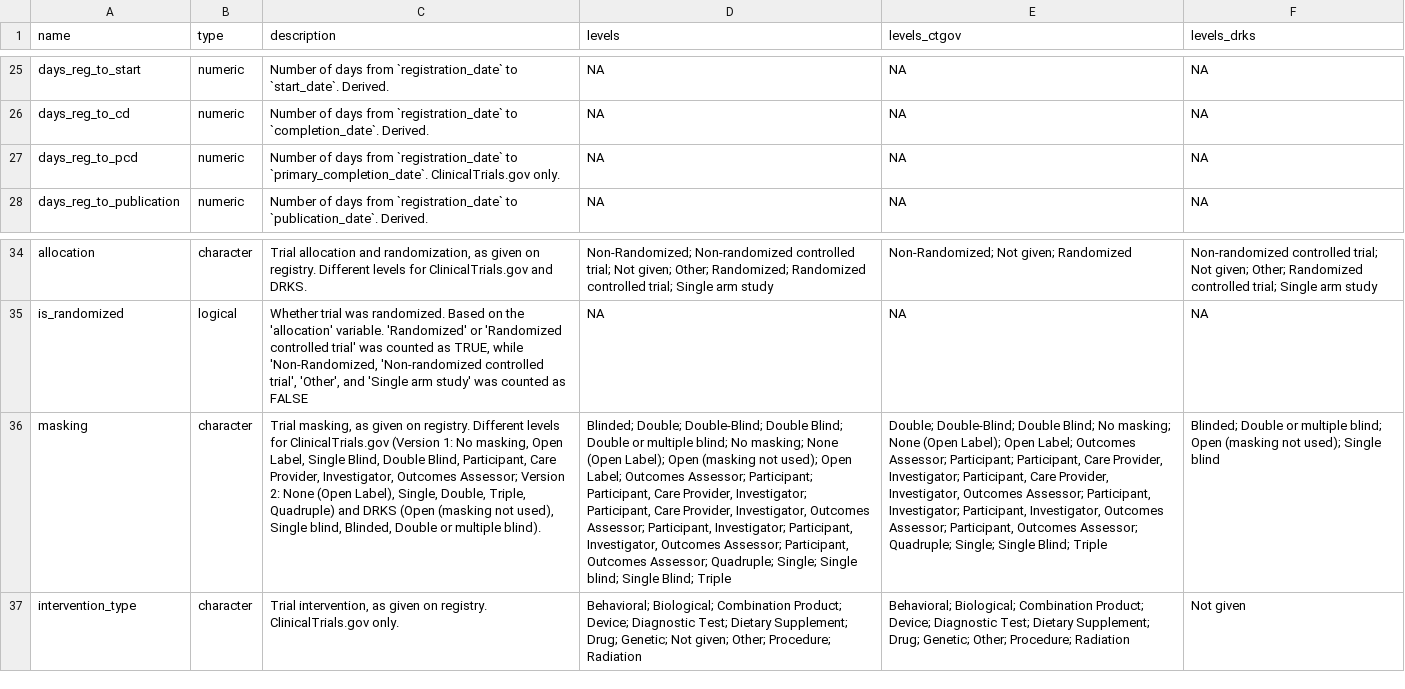
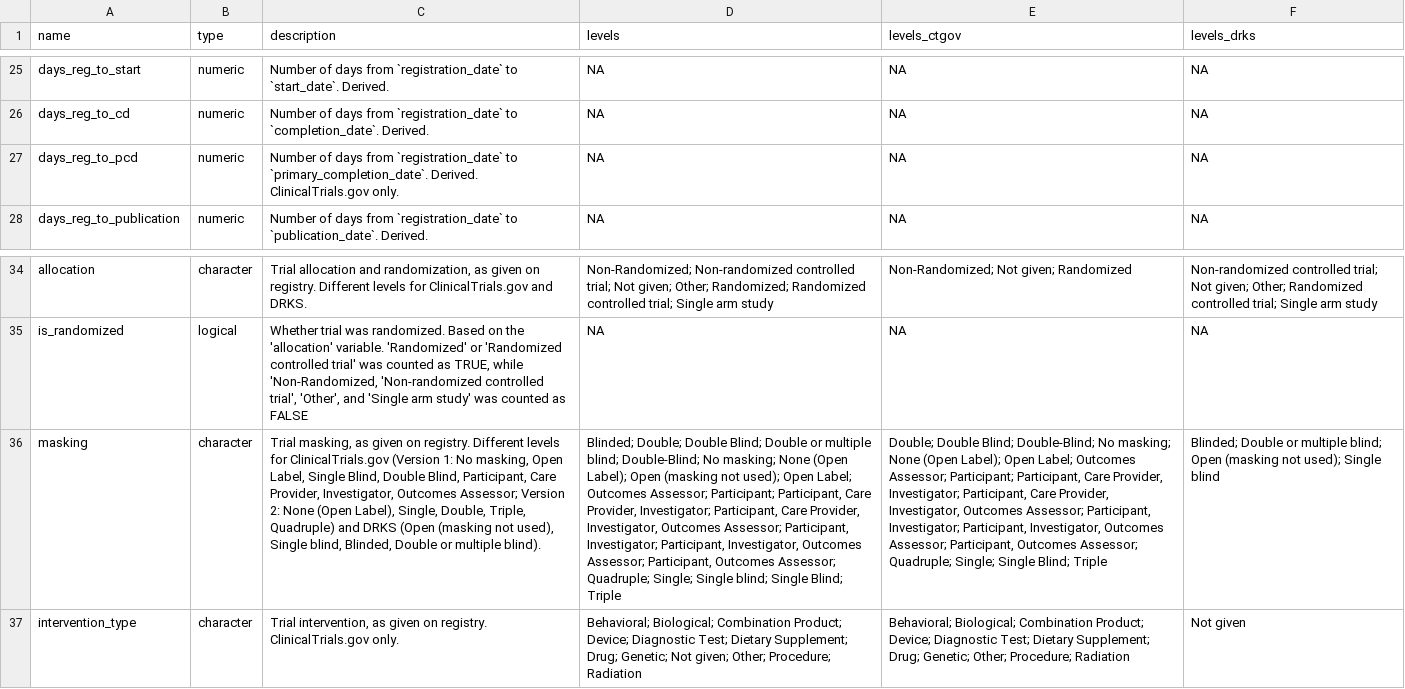
Before and after one commit to quest-bih/IntoValue2, a CSV file: data/2_dataset_cleaning/final_dataset/iv_data_dictionary.csv, drawn as a sheet; only a part is shown, gaps mark what is left out; the diff names each change by its address in the sheet, - before the commit and + after, or states it on an @@ line.

Commit message:
Fix a few data documentation typos and city regexes filepath

```diff
--- a/data/2_dataset_cleaning/final_dataset/iv_data_dictionary.csv
+++ b/data/2_dataset_cleaning/final_dataset/iv_data_dictionary.csv
-C27 (description): …to `primary_completion_date`. ClinicalTrials.gov only.
+C27 (description): …to `primary_completion_date`. Derived. ClinicalTrials.gov only.
-D36 (levels): Blinded; Double; Double-Blind; Double Blind; Double or multiple blind; No masking;…
+D36 (levels): Blinded; Double; Double Blind; Double or multiple blind; Double-Blind; No masking;…
-E36 (levels_ctgov): Double; Double-Blind; Double Blind; No masking;…
+E36 (levels_ctgov): Double; Double Blind; Double-Blind; No masking;…
```
Also changed, not shown: 2 other files.
